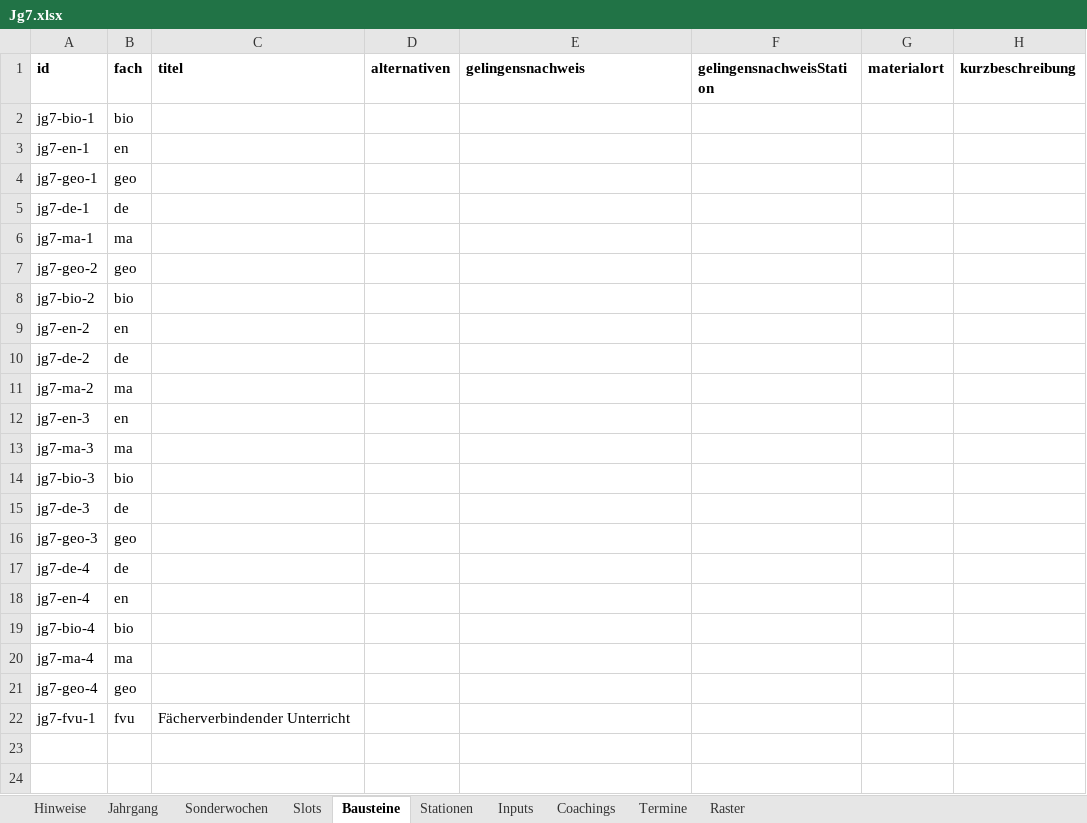
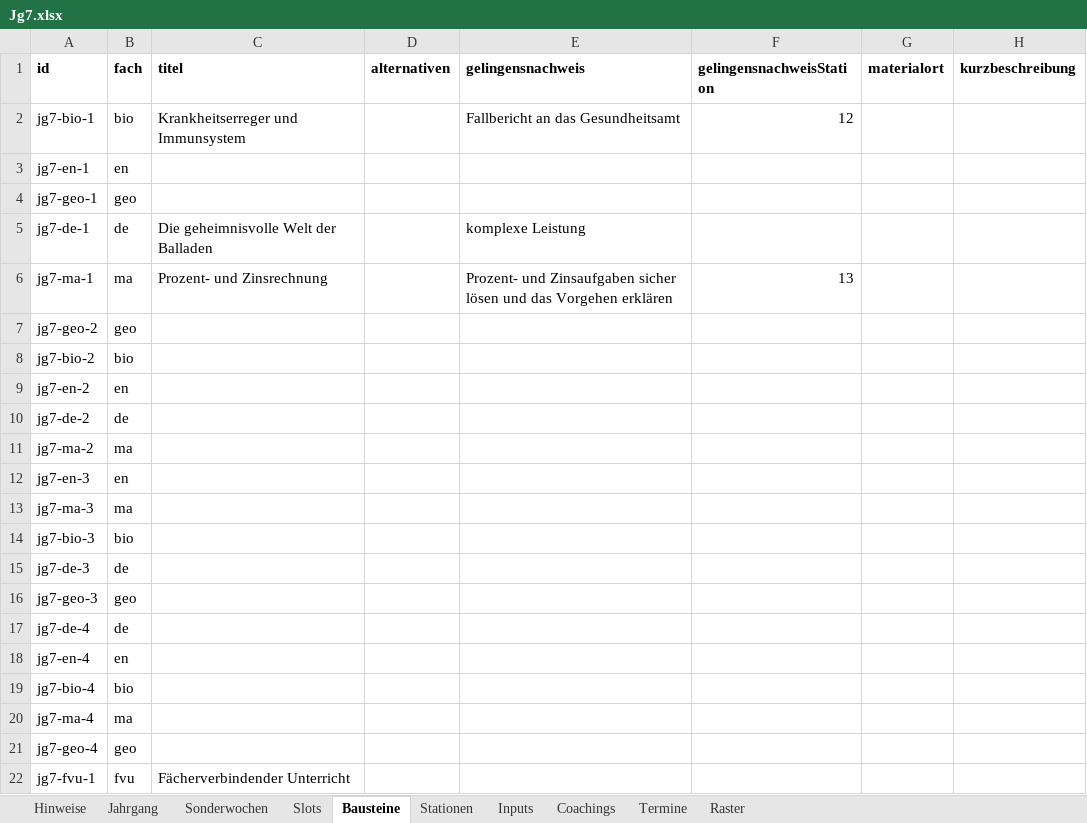
Before and after one commit to smt-esz/soul-companion, an Excel workbook: content/jahrgaenge/Jg7.xlsx, sheet Bausteine, drawn as a sheet; values as stored, in another font and other column widths than the file's, no borders; the diff names each change by its address in the sheet, - before the commit and + after, or states it on an @@ line.

```diff
--- a/content/jahrgaenge/Jg7.xlsx (sheet Bausteine)
+++ b/content/jahrgaenge/Jg7.xlsx (sheet Bausteine)
-C2 (titel): (empty)
+C2 (titel): Krankheitserreger und Immunsystem
-E2 (gelingensnachweis): (empty)
+E2 (gelingensnachweis): Fallbericht an das Gesundheitsamt
-F2 (gelingensnachweisStation): (empty)
+F2 (gelingensnachweisStation): 12
-C5 (titel): (empty)
+C5 (titel): Die geheimnisvolle Welt der Balladen
-E5 (gelingensnachweis): (empty)
+E5 (gelingensnachweis): komplexe Leistung
-C6 (titel): (empty)
+C6 (titel): Prozent- und Zinsrechnung
-E6 (gelingensnachweis): (empty)
+E6 (gelingensnachweis): Prozent- und Zinsaufgaben sicher lösen und das Vorgehen erklären
-F6 (gelingensnachweisStation): (empty)
+F6 (gelingensnachweisStation): 13
```
Also changed, not shown: sheet Stationen, 1 other file.
